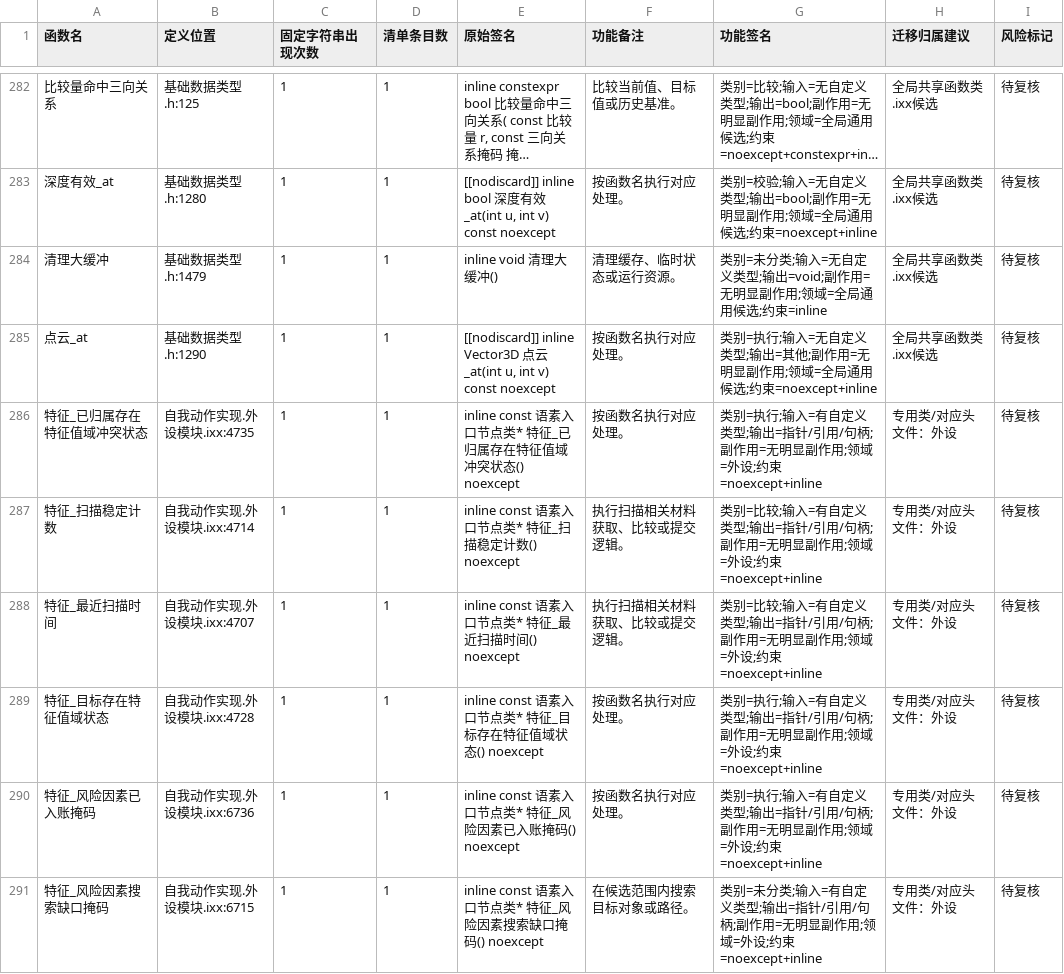
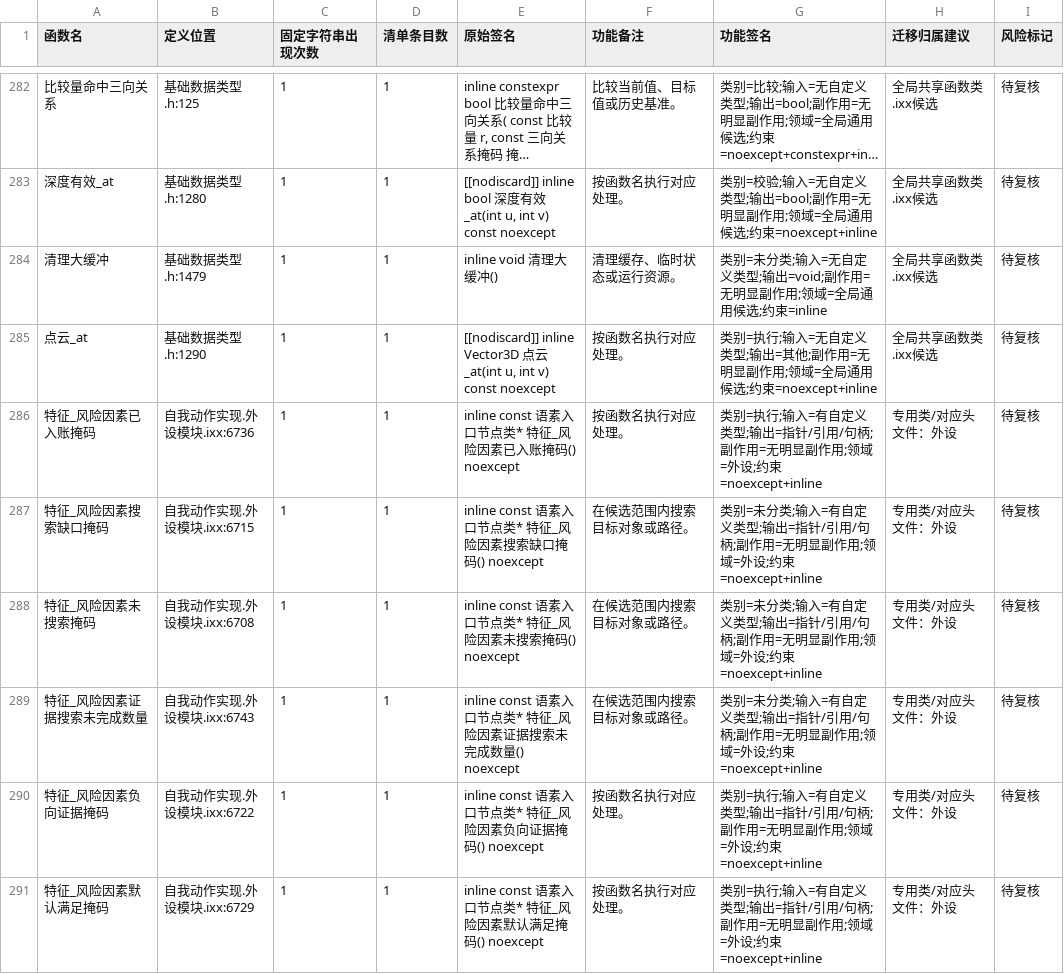
Before and after one commit to chunhaizh-cyber/Birthplace-of-digital-civilization, a TSV file: 实施记录/20260618_函数去重_无调用候选清单.tsv, drawn as a sheet; only a part is shown, gaps mark what is left out; the shorter side is filled out with more unchanged rows; long unchanged cells end in …; the diff names each change by its address in the sheet, - before the commit and + after, or states it on an @@ line.

```diff
--- a/实施记录/20260618_函数去重_无调用候选清单.tsv
+++ b/实施记录/20260618_函数去重_无调用候选清单.tsv
-row 286: 特征_已归属存在特征值域冲突状态 | 自我动作实现.外设模块.ixx:4735 | 1 | 1 | inline const 语素入口节点类* 特征_已归属存在特征值域冲突状态() noexcept | 按函数名执行对应处理。 | 类别=执行;输入=有自定义类型;输出=指针/引用/句柄;副作用=无明显副作用;领域=外设;约束=noexcept+inline | 专用类/对应头文件：外设 | 待复核
-row 287: 特征_扫描稳定计数 | 自我动作实现.外设模块.ixx:4714 | 1 | 1 | inline const 语素入口节点类* 特征_扫描稳定计数() noexcept | 执行扫描相关材料获取、比较或提交逻辑。 | 类别=比较;输入=有自定义类型;输出=指针/引用/句柄;副作用=无明显副作用;领域=外设;约束=noexcept+inline | 专用类/对应头文件：外设 | 待复核
-row 288: 特征_最近扫描时间 | 自我动作实现.外设模块.ixx:4707 | 1 | 1 | inline const 语素入口节点类* 特征_最近扫描时间() noexcept | 执行扫描相关材料获取、比较或提交逻辑。 | 类别=比较;输入=有自定义类型;输出=指针/引用/句柄;副作用=无明显副作用;领域=外设;约束=noexcept+inline | 专用类/对应头文件：外设 | 待复核
-row 289: 特征_目标存在特征值域状态 | 自我动作实现.外设模块.ixx:4728 | 1 | 1 | inline const 语素入口节点类* 特征_目标存在特征值域状态() noexcept | 按函数名执行对应处理。 | 类别=执行;输入=有自定义类型;输出=指针/引用/句柄;副作用=无明显副作用;领域=外设;约束=noexcept+inline | 专用类/对应头文件：外设 | 待复核
```
Also changed, not shown: 3 other files.
